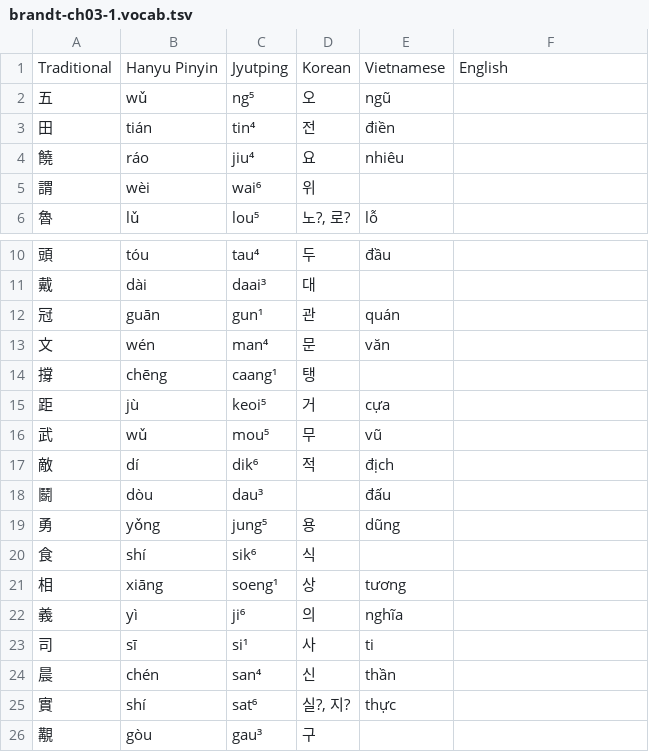
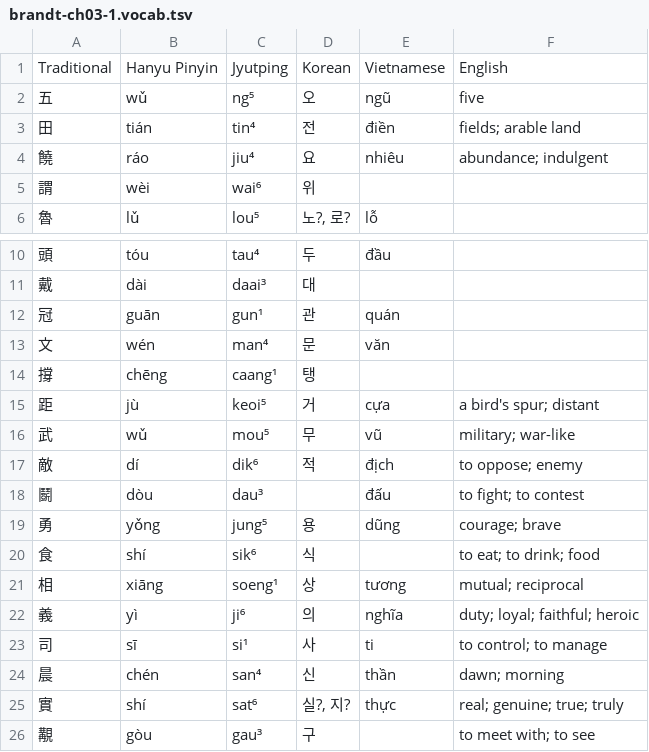
Before and after one commit to justinsilvestre/hanlib, a TSV file: texts/brandt-ch03-1.vocab.tsv, drawn as a sheet; only a part is shown, gaps mark what is left out.

```diff
--- a/texts/brandt-ch03-1.vocab.tsv
+++ b/texts/brandt-ch03-1.vocab.tsv
@@ -1,5 +1,5 @@
 Traditional	Hanyu Pinyin	Jyutping	Korean	Vietnamese	English
-五	wǔ	ng⁵	오	ngũ	
-田	tián	tin⁴	전	điền	
-饒	ráo	jiu⁴	요	nhiêu	
+五	wǔ	ng⁵	오	ngũ	five
+田	tián	tin⁴	전	điền	fields; arable land
+饒	ráo	jiu⁴	요	nhiêu	abundance; indulgent
 謂	wèi	wai⁶	위		
@@ -14,13 +14,13 @@ Traditional	Hanyu Pinyin	Jyutping	Korean	Vietnamese	English
 撐	chēng	caang¹	탱		
-距	jù	keoi⁵	거	cựa	
-武	wǔ	mou⁵	무	vũ	
-敵	dí	dik⁶	적	địch	
-鬭	dòu	dau³		đấu	
-勇	yǒng	jung⁵	용	dũng	
-食	shí	sik⁶	식		
-相	xiāng	soeng¹	상	tương	
-義	yì	ji⁶	의	nghĩa	
-司	sī	si¹	사	ti	
-晨	chén	san⁴	신	thần	
-實	shí	sat⁶	실?, 지?	thực	
-覯	gòu	gau³	구		
+距	jù	keoi⁵	거	cựa	a bird's spur; distant
+武	wǔ	mou⁵	무	vũ	military; war-like
+敵	dí	dik⁶	적	địch	to oppose; enemy
+鬭	dòu	dau³		đấu	to fight; to contest
+勇	yǒng	jung⁵	용	dũng	courage; brave
+食	shí	sik⁶	식		to eat; to drink; food
+相	xiāng	soeng¹	상	tương	mutual; reciprocal
+義	yì	ji⁶	의	nghĩa	duty; loyal; faithful; heroic
+司	sī	si¹	사	ti	to control; to manage
+晨	chén	san⁴	신	thần	dawn; morning
+實	shí	sat⁶	실?, 지?	thực	real; genuine; true; truly
+覯	gòu	gau³	구		to meet with; to see
```
Also changed, not shown: texts/brandt-ch02-1.vocab.tsv, texts/brandt-ch02-2.vocab.tsv, 6 other files.
